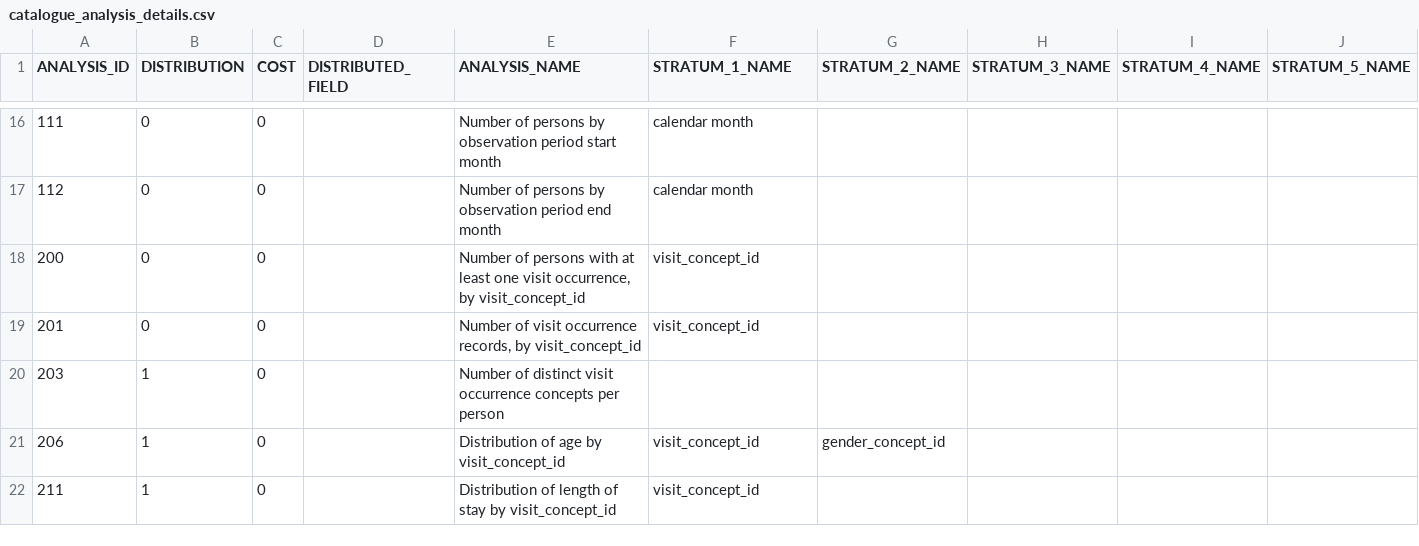
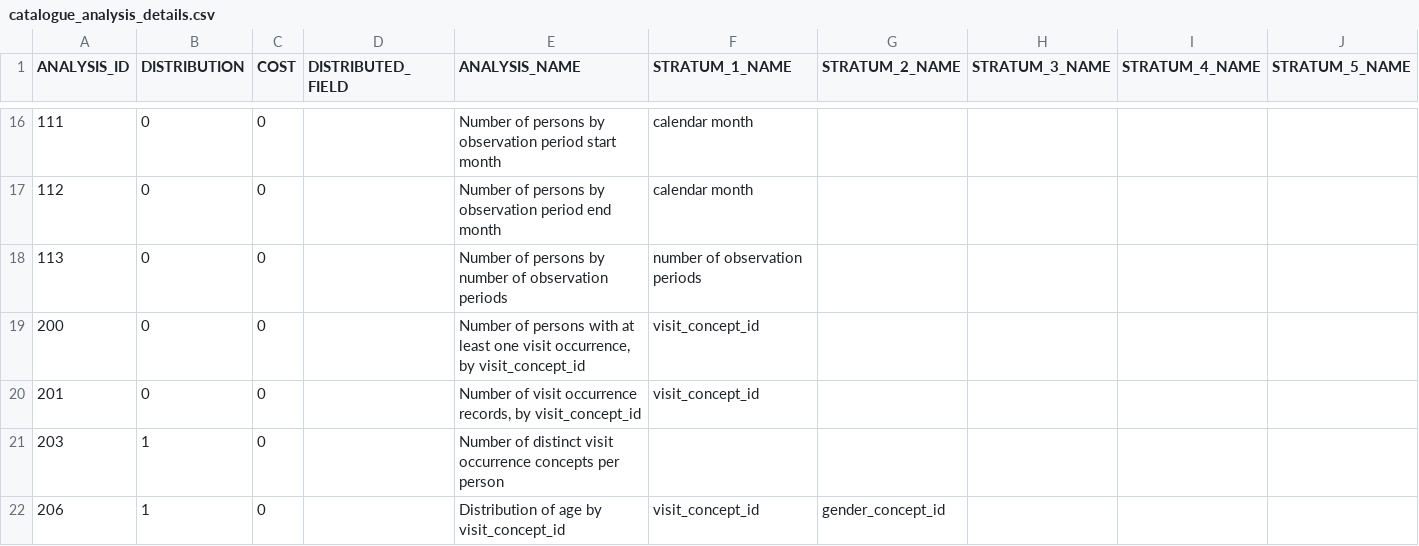
Before and after one commit to EHDEN/CatalogueExport, a CSV file: inst/csv/analyses/catalogue_analysis_details.csv, drawn as a sheet; only a part is shown, gaps mark what is left out; the shorter side is filled out with more unchanged rows.

Commit message:
Added query number 113
Number of observation periods

```diff
--- a/inst/csv/analyses/catalogue_analysis_details.csv
+++ b/inst/csv/analyses/catalogue_analysis_details.csv
@@ -17,2 +17,3 @@ ANALYSIS_ID,DISTRIBUTION,COST,DISTRIBUTED_FIELD,ANALYSIS_NAME,STRATUM_1_NAME,STR
 112,0,0,,Number of persons by observation period end month,calendar month,,,,
+113,0,0,,Number of persons by number of observation periods,number of observation periods,,,,
 200,0,0,,"Number of persons with at least one visit occurrence, by visit_concept_id",visit_concept_id,,,,
```
Also changed, not shown: 1 other file.
